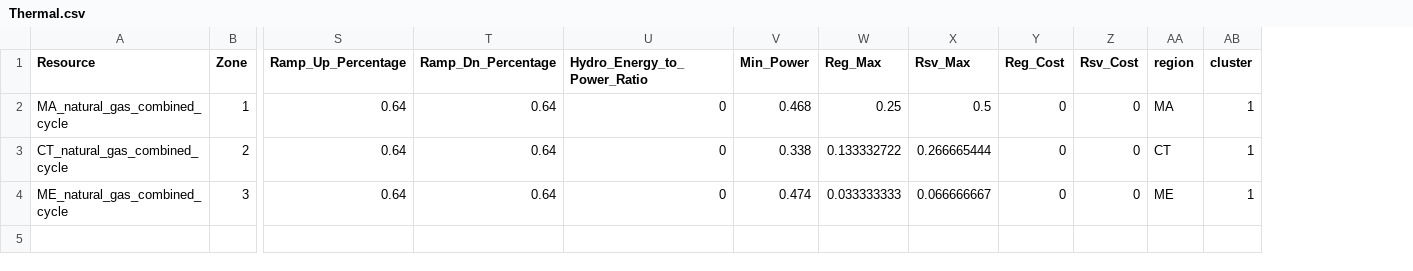
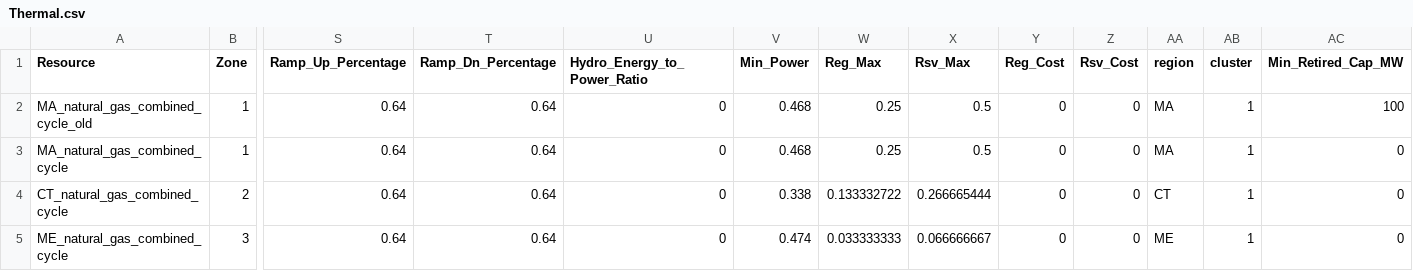
Before and after one commit to Grid-Modeling-TES/GenX.jl, a CSV file: example_systems/2_three_zones_w_electrolyzer_tes/resources/Thermal.csv, drawn as a sheet; only a part is shown, gaps mark what is left out; addresses are those after the commit; rows hold the shown columns only; the diff names each change by its address in the sheet, - before the commit and + after, or states it on an @@ line.

Commit message:
Add retirement and fix qualified TES supply

```diff
--- a/example_systems/2_three_zones_w_electrolyzer_tes/resources/Thermal.csv
+++ b/example_systems/2_three_zones_w_electrolyzer_tes/resources/Thermal.csv
+column AC (Min_Retired_Cap_MW), rows 3-5: all 0
+row 2: MA_natural_gas_combined_cycle_old | 1 | 0.64 | 0.64 | 0 | 0.468 | 0.25 | 0.5 | 0 | 0 | MA | 1 | 100
```
Also changed, not shown: 2 other files.
